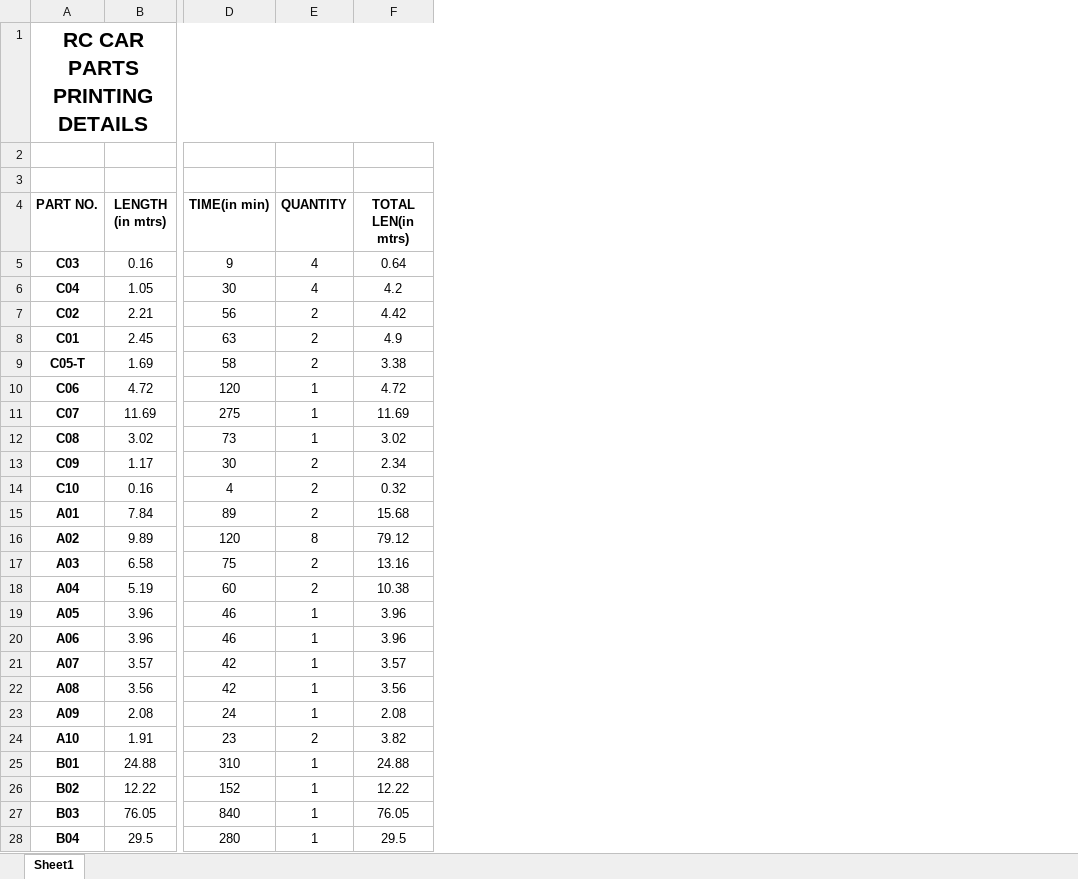
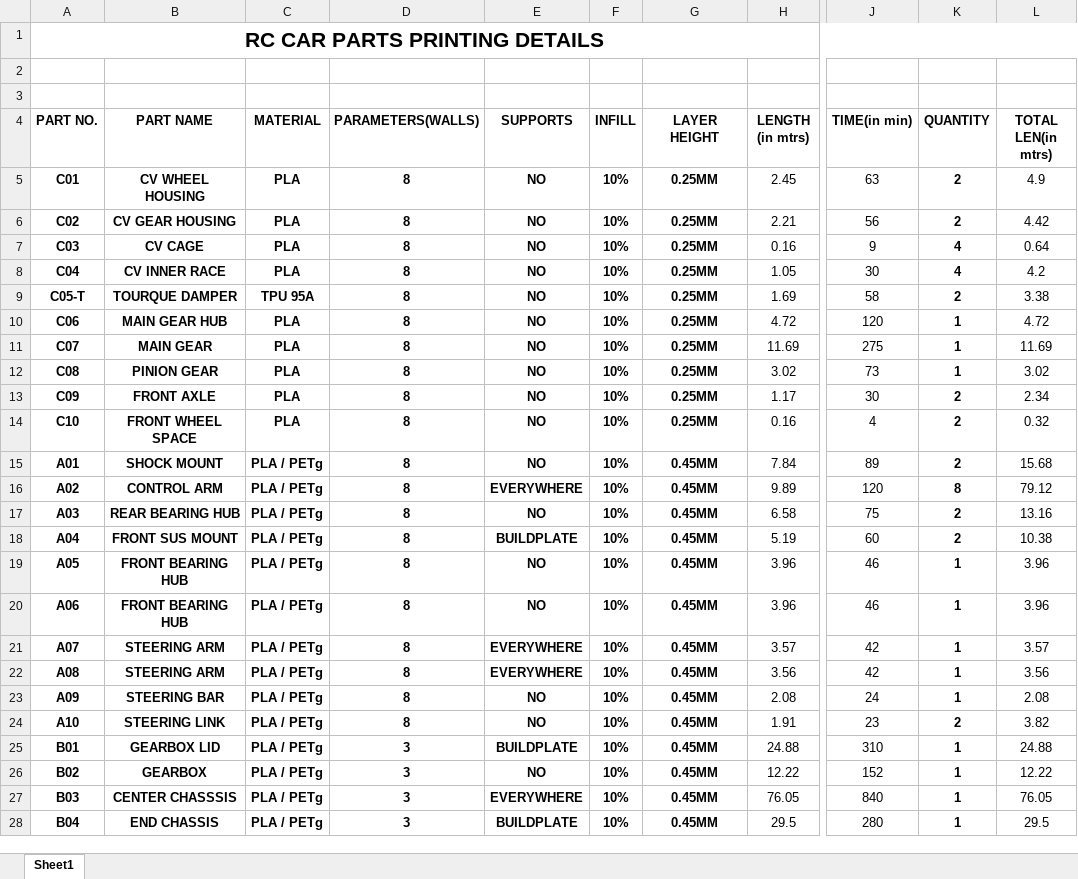
Before and after one commit to TeamRED-iiitbh/Quad, an Excel workbook: RC CAR PRINT GUIDE.xlsx, sheet Sheet1, drawn as a sheet; only a part is shown, gaps mark what is left out; values as stored, in another font and other column widths than the file's, no borders; addresses are those after the commit; the diff covers the shown part only; the diff names each change by its address in the sheet, - before the commit and + after, or states it on an @@ line.

Commit message:
Add files via upload

```diff
--- a/RC CAR PRINT GUIDE.xlsx (sheet Sheet1)
+++ b/RC CAR PRINT GUIDE.xlsx (sheet Sheet1)
+column B (PART NAME), rows 7-28: CV CAGE | CV INNER RACE | TOURQUE DAMPER | MAIN GEAR HUB | MAIN GEAR | PINION GEAR | FRONT AXLE | FRONT WHEEL SPACE | SHOCK MOUNT | CONTROL ARM | REAR BEARING HUB | FRONT SUS MOUNT | FRONT BEARING HUB | FRONT BEARING HUB | STEERING ARM | STEERING ARM | STEERING BAR | STEERING LINK | GEARBOX LID | GEARBOX | CENTER CHASSSIS | END CHASSIS
+column C (MATERIAL), rows 7-28: PLA | PLA | TPU 95A | PLA | PLA | PLA | PLA | PLA | PLA / PETg | PLA / PETg | PLA / PETg | PLA / PETg | PLA / PETg | PLA / PETg | PLA / PETg | PLA / PETg | PLA / PETg | PLA / PETg | PLA / PETg | PLA / PETg | PLA / PETg | PLA / PETg
+column D (PARAMETERS(WALLS)), rows 7-28: 8 | 8 | 8 | 8 | 8 | 8 | 8 | 8 | 8 | 8 | 8 | 8 | 8 | 8 | 8 | 8 | 8 | 8 | 3 | 3 | 3 | 3
+column E (SUPPORTS), rows 7-28: NO | NO | NO | NO | NO | NO | NO | NO | NO | EVERYWHERE | NO | BUILDPLATE | NO | NO | EVERYWHERE | EVERYWHERE | NO | NO | BUILDPLATE | NO | EVERYWHERE | BUILDPLATE
+column F (INFILL), rows 7-28: all 10%
+column G (LAYER HEIGHT), rows 7-28: 0.25MM | 0.25MM | 0.25MM | 0.25MM | 0.25MM | 0.25MM | 0.25MM | 0.25MM | 0.45MM | 0.45MM | 0.45MM | 0.45MM | 0.45MM | 0.45MM | 0.45MM | 0.45MM | 0.45MM | 0.45MM | 0.45MM | 0.45MM | 0.45MM | 0.45MM
@@ row 8 moved to row 5: C01 @@
@@ row 7 moved to row 6: C02 @@
-K7:K8 bold: off
+K7:K8 bold: on
-K9:K28 bold: off
+K9:K28 bold: on
```
Also changed, not shown: 2 added rows, 1 removed row and cell formats elsewhere in this sheet, formulas that keep their value.
